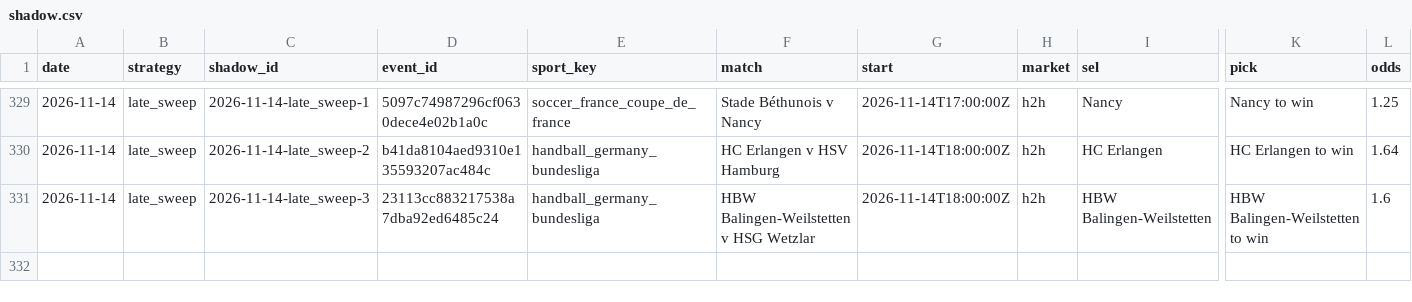
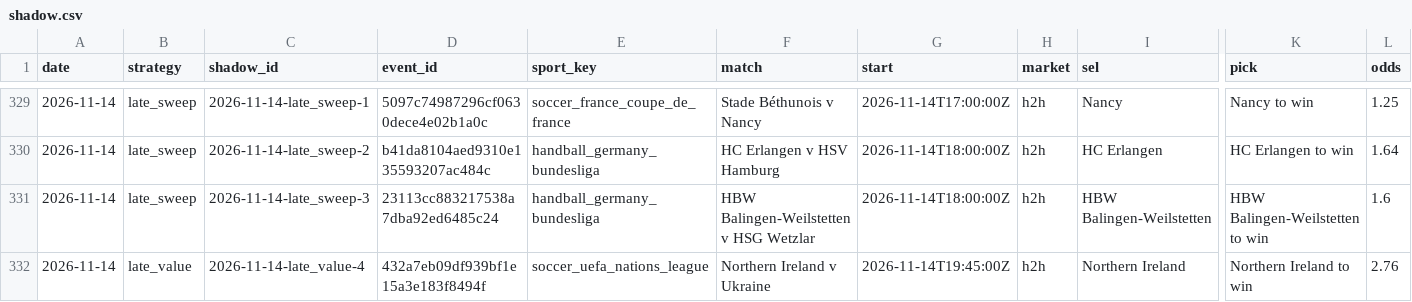
Before and after one commit to tralesmile/kockajse, a CSV file: data/shadow.csv, drawn as a sheet; only a part is shown, gaps mark what is left out; rows hold the shown columns only; the diff names each change by its address in the sheet, - before the commit and + after, or states it on an @@ line.

```diff
--- a/data/shadow.csv
+++ b/data/shadow.csv
+row 332: 2026-11-14 | late_value | 2026-11-14-late_value-4 | 432a7eb09df939bf1e15a3e183f8494f | soccer_uefa_nations_league | Northern Ireland v Ukraine | 2026-11-14T19:45:00Z | h2h | Northern Ireland | Northern Ireland to win | 2.76
```
Also changed, not shown: data/closing.csv, 2 other files.
